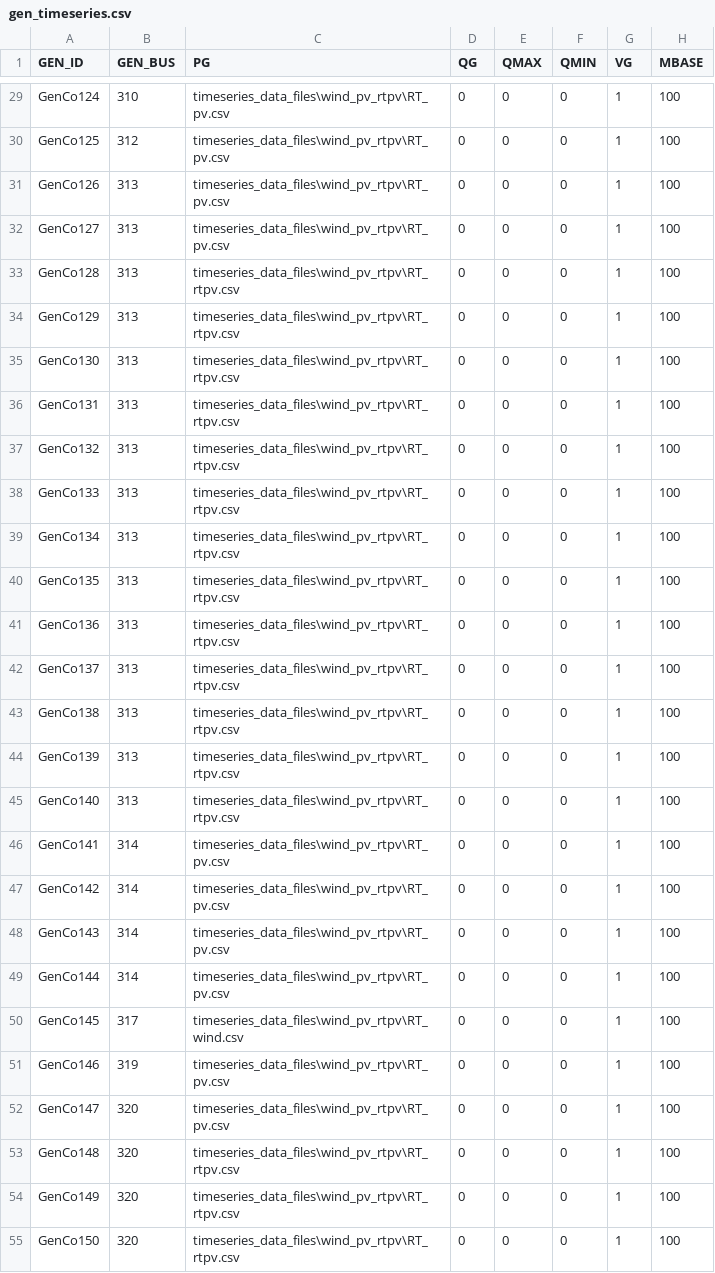
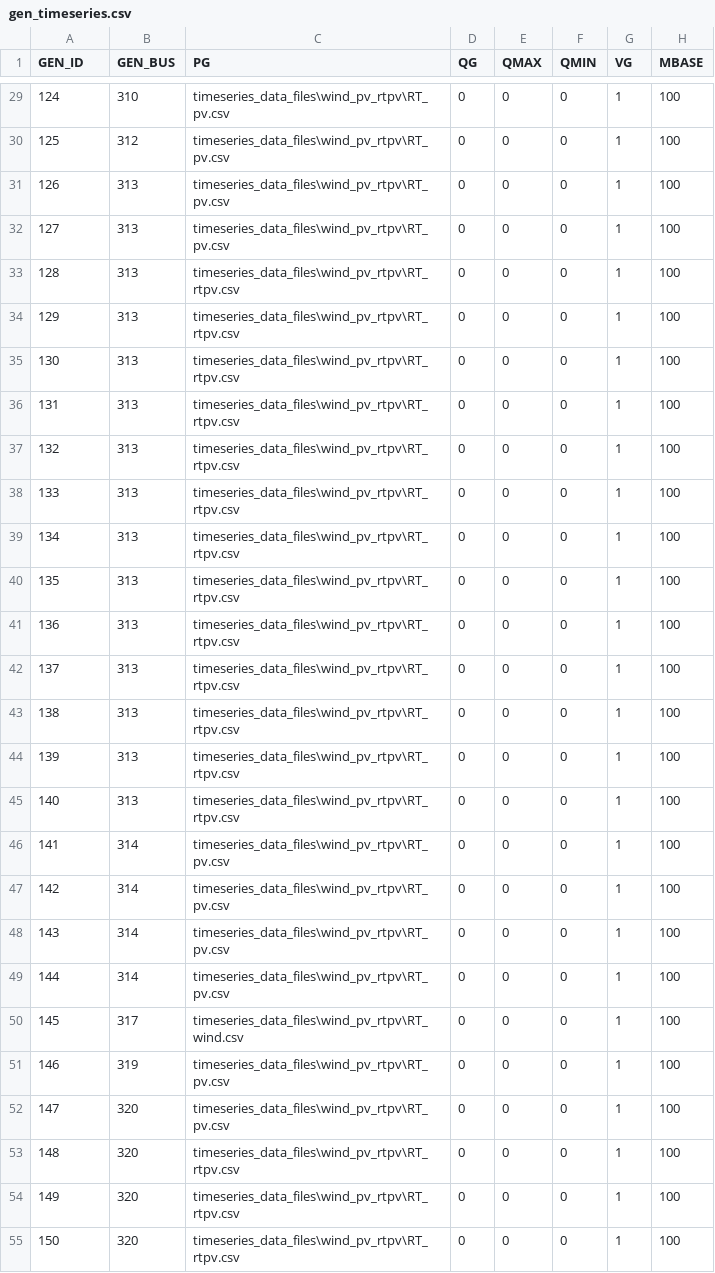
Before and after one commit to GridMod/RTS-GMLC, a CSV file: RTS_DATA/SourceData/gen_timeseries.csv, drawn as a sheet; only a part is shown, gaps mark what is left out; the diff covers the shown part only; the diff names each change by its address in the sheet, - before the commit and + after, or states it on an @@ line.

```diff
--- a/RTS_DATA/SourceData/gen_timeseries.csv
+++ b/RTS_DATA/SourceData/gen_timeseries.csv
-A29 (GEN_ID): GenCo124
+A29 (GEN_ID): 124
-A30 (GEN_ID): GenCo125
+A30 (GEN_ID): 125
-A31 (GEN_ID): GenCo126
+A31 (GEN_ID): 126
-A32 (GEN_ID): GenCo127
+A32 (GEN_ID): 127
-A33 (GEN_ID): GenCo128
+A33 (GEN_ID): 128
-A34 (GEN_ID): GenCo129
+A34 (GEN_ID): 129
-A35 (GEN_ID): GenCo130
+A35 (GEN_ID): 130
-A36 (GEN_ID): GenCo131
+A36 (GEN_ID): 131
-A37 (GEN_ID): GenCo132
+A37 (GEN_ID): 132
-A38 (GEN_ID): GenCo133
+A38 (GEN_ID): 133
-A39 (GEN_ID): GenCo134
+A39 (GEN_ID): 134
-A40 (GEN_ID): GenCo135
+A40 (GEN_ID): 135
-A41 (GEN_ID): GenCo136
+A41 (GEN_ID): 136
-A42 (GEN_ID): GenCo137
+A42 (GEN_ID): 137
-A43 (GEN_ID): GenCo138
+A43 (GEN_ID): 138
-A44 (GEN_ID): GenCo139
+A44 (GEN_ID): 139
-A45 (GEN_ID): GenCo140
+A45 (GEN_ID): 140
-A46 (GEN_ID): GenCo141
+A46 (GEN_ID): 141
-A47 (GEN_ID): GenCo142
+A47 (GEN_ID): 142
-A48 (GEN_ID): GenCo143
+A48 (GEN_ID): 143
-A49 (GEN_ID): GenCo144
+A49 (GEN_ID): 144
-A50 (GEN_ID): GenCo145
+A50 (GEN_ID): 145
-A51 (GEN_ID): GenCo146
+A51 (GEN_ID): 146
-A52 (GEN_ID): GenCo147
+A52 (GEN_ID): 147
-A53 (GEN_ID): GenCo148
+A53 (GEN_ID): 148
-A54 (GEN_ID): GenCo149
+A54 (GEN_ID): 149
-A55 (GEN_ID): GenCo150
+A55 (GEN_ID): 150
```
Also changed, not shown: 33 edited cells elsewhere in this file, RTS_Data/SourceData/gen.csv.
